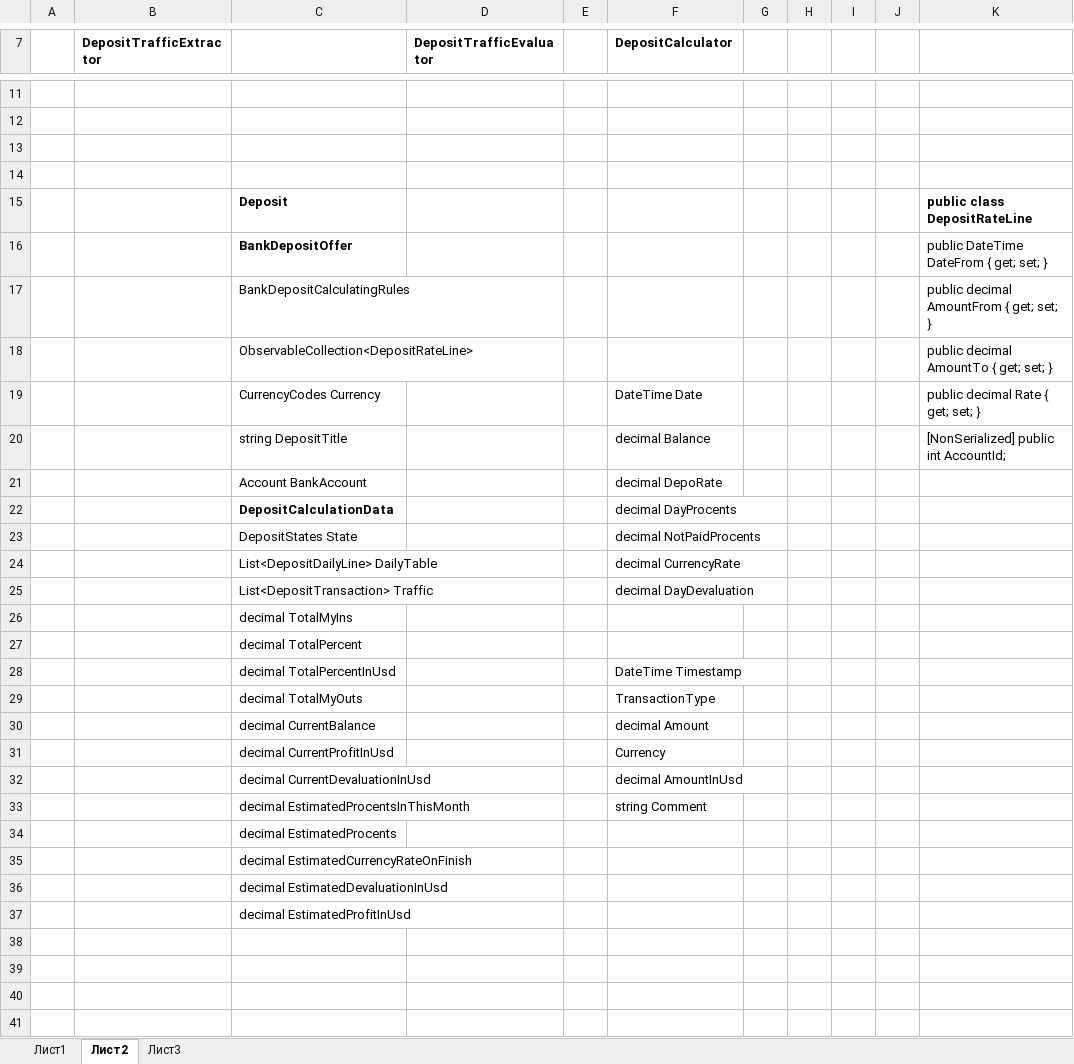
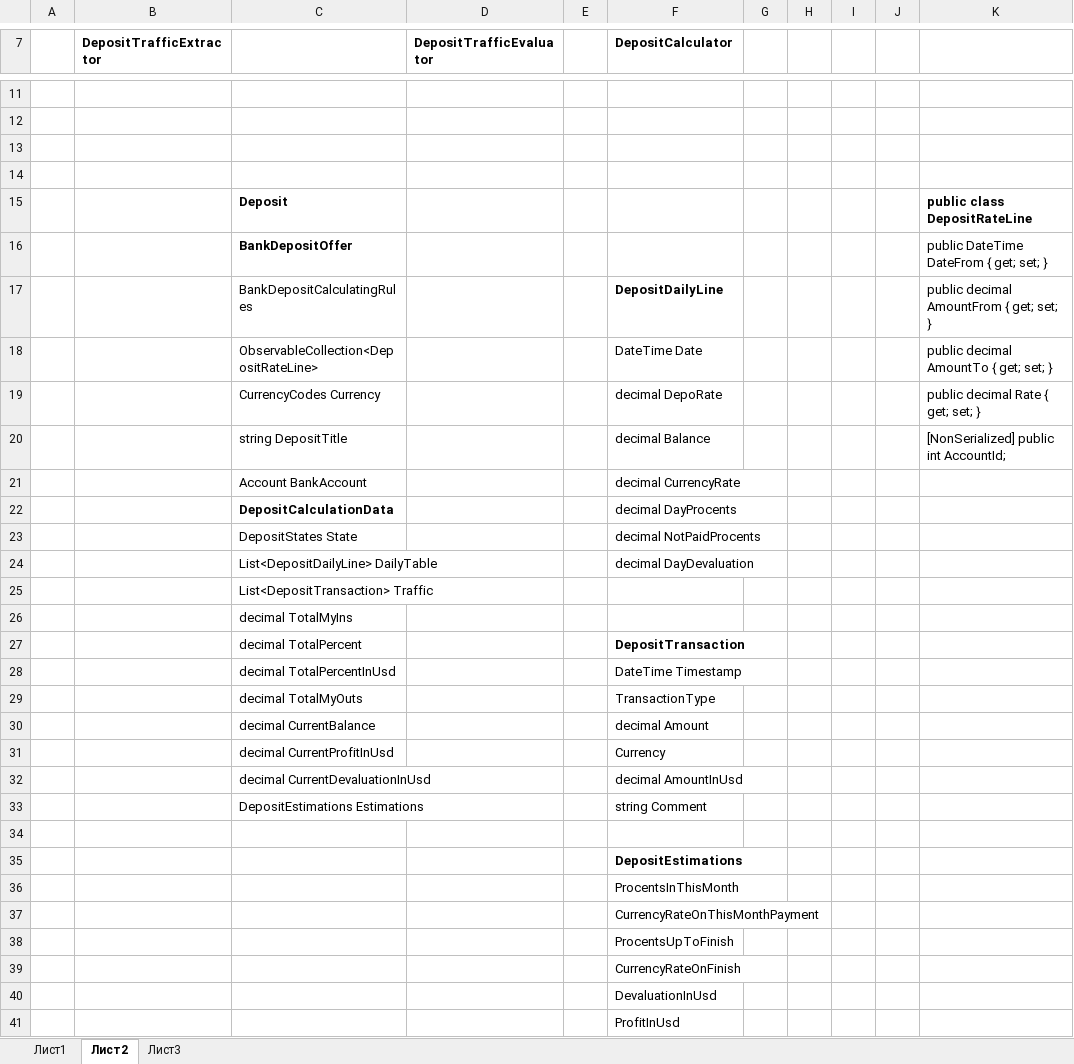
Before and after one commit to mli2805/MoneyKeeper, an Excel workbook: Keeper/ByFunctional/DepositProcessing/DepositsCalculationScheme.xlsx, sheet Лист2, drawn as a sheet; only a part is shown, gaps mark what is left out; values as stored, in another font and other column widths than the file's, no borders; charts and pictures not drawn; removed rows and columns are numbered as before the commit, all else as after; the diff names each change by its address in the sheet, - before the commit and + after, or states it on an @@ line.

Commit message:
deposit devaluation evaluating is improved

```diff
--- a/Keeper/ByFunctional/DepositProcessing/DepositsCalculationScheme.xlsx (sheet Лист2)
+++ b/Keeper/ByFunctional/DepositProcessing/DepositsCalculationScheme.xlsx (sheet Лист2)
-F17 (DepositCalculator): (empty)
+F17 (DepositCalculator): DepositDailyLine
-F18 (DepositCalculator): (empty)
+F18 (DepositCalculator): DateTime Date
-F19 (DepositCalculator): DateTime Date
+F19 (DepositCalculator): decimal DepoRate
-F21 (DepositCalculator): decimal DepoRate
+F21 (DepositCalculator): decimal CurrencyRate
-F24 (DepositCalculator): decimal CurrencyRate
+F24 (DepositCalculator): decimal DayDevaluation
-F25 (DepositCalculator): decimal DayDevaluation
+F25 (DepositCalculator): (empty)
-F27 (DepositCalculator): (empty)
+F27 (DepositCalculator): DepositTransaction
-C33: decimal EstimatedProcentsInThisMonth
+C33: DepositEstimations Estimations
-C34: decimal EstimatedProcents
+C34: (empty)
-row 35:  |  | decimal EstimatedCurrencyRateOnFinish
-row 36:  |  | decimal EstimatedDevaluationInUsd
-row 37:  |  | decimal EstimatedProfitInUsd
+row 35:  |  |  |  |  | DepositEstimations
+row 36:  |  |  |  |  | ProcentsInThisMonth
+row 37:  |  |  |  |  | CurrencyRateOnThisMonthPayment
+row 38:  |  |  |  |  | ProcentsUpToFinish
+row 39:  |  |  |  |  | CurrencyRateOnFinish
+row 40:  |  |  |  |  | DevaluationInUsd
+row 41:  |  |  |  |  | ProfitInUsd
```
Also changed, not shown: 10 other files.
